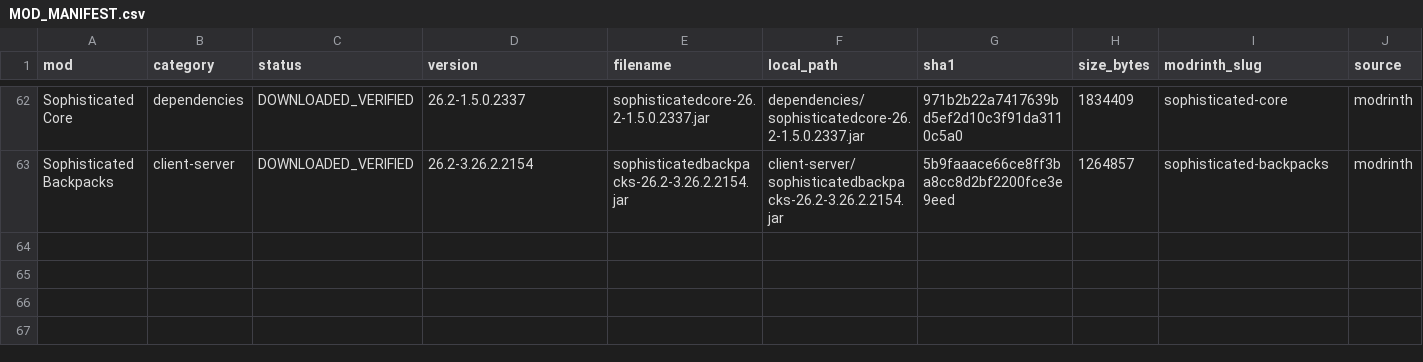
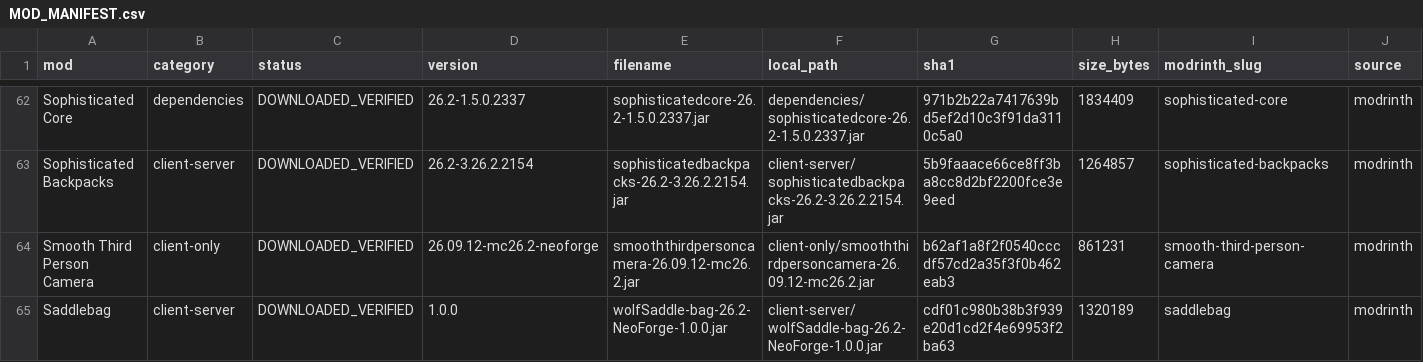
Before and after one commit to Yashraj5122/minecraft-26-2-neoforge-mod-deployment, a CSV file: Mods/MOD_MANIFEST.csv, drawn as a sheet; only a part is shown, gaps mark what is left out; the diff names each change by its address in the sheet, - before the commit and + after, or states it on an @@ line.

```diff
--- a/Mods/MOD_MANIFEST.csv
+++ b/Mods/MOD_MANIFEST.csv
+row 64: Smooth Third Person Camera | client-only | DOWNLOADED_VERIFIED | 26.09.12-mc26.2-neoforge | smooththirdpersoncamera-26.09.12-mc26.2.jar | client-only/smooththirdpersoncamera-26.09.12-mc26.2.jar | b62af1a8f2f0540cccdf57cd2a35f3f0b462eab3 | 861231 | smooth-third-person-camera | modrinth
+row 65: Saddlebag | client-server | DOWNLOADED_VERIFIED | 1.0.0 | wolfSaddle-bag-26.2-NeoForge-1.0.0.jar | client-server/wolfSaddle-bag-26.2-NeoForge-1.0.0.jar | cdf01c980b38b3f939e20d1cd2f4e69953f2ba63 | 1320189 | saddlebag | modrinth
```
Also changed, not shown: 2 other files.
